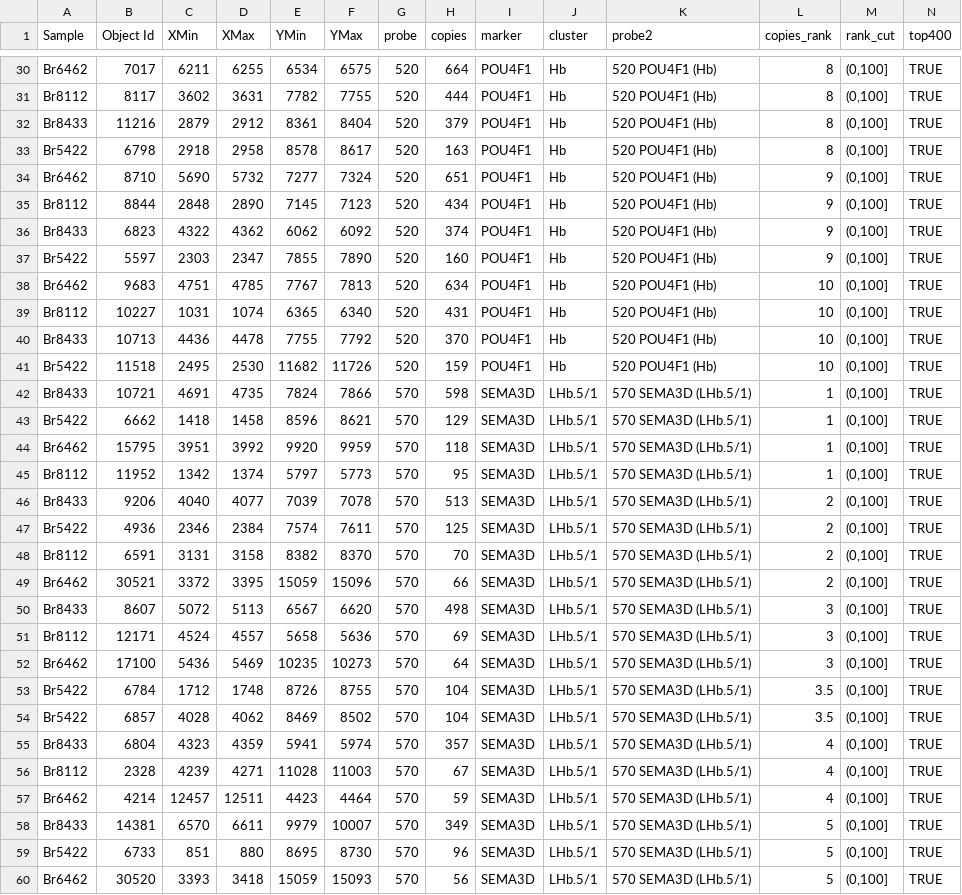
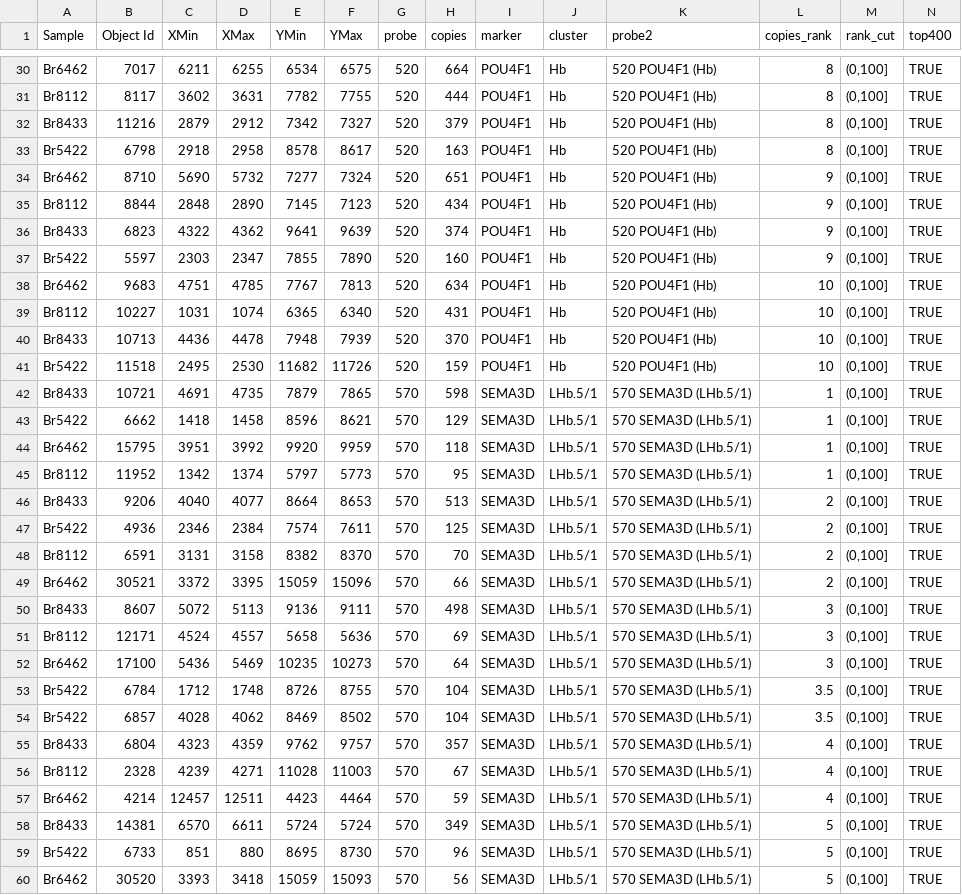
Before and after one commit to LieberInstitute/Habenula_Pilot, a CSV file: processed-data/14_RNAscope/HALO_data/Lateral_exp1/LHb1_top10_nuclei.csv, drawn as a sheet; only a part is shown, gaps mark what is left out; the diff covers the shown part only.

```diff
--- a/processed-data/14_RNAscope/HALO_data/Lateral_exp1/LHb1_top10_nuclei.csv
+++ b/processed-data/14_RNAscope/HALO_data/Lateral_exp1/LHb1_top10_nuclei.csv
@@ -31,3 +31,3 @@ Br6462,7017,6211,6255,6534,6575,520,664,POU4F1,Hb,520 POU4F1 (Hb),8,"(0,100]",TR
 Br8112,8117,3602,3631,7782,7755,520,444,POU4F1,Hb,520 POU4F1 (Hb),8,"(0,100]",TRUE
-Br8433,11216,2879,2912,8361,8404,520,379,POU4F1,Hb,520 POU4F1 (Hb),8,"(0,100]",TRUE
+Br8433,11216,2879,2912,7342,7327,520,379,POU4F1,Hb,520 POU4F1 (Hb),8,"(0,100]",TRUE
 Br5422,6798,2918,2958,8578,8617,520,163,POU4F1,Hb,520 POU4F1 (Hb),8,"(0,100]",TRUE
@@ -35,3 +35,3 @@ Br6462,8710,5690,5732,7277,7324,520,651,POU4F1,Hb,520 POU4F1 (Hb),9,"(0,100]",TR
 Br8112,8844,2848,2890,7145,7123,520,434,POU4F1,Hb,520 POU4F1 (Hb),9,"(0,100]",TRUE
-Br8433,6823,4322,4362,6062,6092,520,374,POU4F1,Hb,520 POU4F1 (Hb),9,"(0,100]",TRUE
+Br8433,6823,4322,4362,9641,9639,520,374,POU4F1,Hb,520 POU4F1 (Hb),9,"(0,100]",TRUE
 Br5422,5597,2303,2347,7855,7890,520,160,POU4F1,Hb,520 POU4F1 (Hb),9,"(0,100]",TRUE
@@ -39,5 +39,5 @@ Br6462,9683,4751,4785,7767,7813,520,634,POU4F1,Hb,520 POU4F1 (Hb),10,"(0,100]",T
 Br8112,10227,1031,1074,6365,6340,520,431,POU4F1,Hb,520 POU4F1 (Hb),10,"(0,100]",TRUE
-Br8433,10713,4436,4478,7755,7792,520,370,POU4F1,Hb,520 POU4F1 (Hb),10,"(0,100]",TRUE
+Br8433,10713,4436,4478,7948,7939,520,370,POU4F1,Hb,520 POU4F1 (Hb),10,"(0,100]",TRUE
 Br5422,11518,2495,2530,11682,11726,520,159,POU4F1,Hb,520 POU4F1 (Hb),10,"(0,100]",TRUE
-Br8433,10721,4691,4735,7824,7866,570,598,SEMA3D,LHb.5/1,570 SEMA3D (LHb.5/1),1,"(0,100]",TRUE
+Br8433,10721,4691,4735,7879,7865,570,598,SEMA3D,LHb.5/1,570 SEMA3D (LHb.5/1),1,"(0,100]",TRUE
 Br5422,6662,1418,1458,8596,8621,570,129,SEMA3D,LHb.5/1,570 SEMA3D (LHb.5/1),1,"(0,100]",TRUE
@@ -45,3 +45,3 @@ Br6462,15795,3951,3992,9920,9959,570,118,SEMA3D,LHb.5/1,570 SEMA3D (LHb.5/1),1,"
 Br8112,11952,1342,1374,5797,5773,570,95,SEMA3D,LHb.5/1,570 SEMA3D (LHb.5/1),1,"(0,100]",TRUE
-Br8433,9206,4040,4077,7039,7078,570,513,SEMA3D,LHb.5/1,570 SEMA3D (LHb.5/1),2,"(0,100]",TRUE
+Br8433,9206,4040,4077,8664,8653,570,513,SEMA3D,LHb.5/1,570 SEMA3D (LHb.5/1),2,"(0,100]",TRUE
 Br5422,4936,2346,2384,7574,7611,570,125,SEMA3D,LHb.5/1,570 SEMA3D (LHb.5/1),2,"(0,100]",TRUE
@@ -49,3 +49,3 @@ Br8112,6591,3131,3158,8382,8370,570,70,SEMA3D,LHb.5/1,570 SEMA3D (LHb.5/1),2,"(0
 Br6462,30521,3372,3395,15059,15096,570,66,SEMA3D,LHb.5/1,570 SEMA3D (LHb.5/1),2,"(0,100]",TRUE
-Br8433,8607,5072,5113,6567,6620,570,498,SEMA3D,LHb.5/1,570 SEMA3D (LHb.5/1),3,"(0,100]",TRUE
+Br8433,8607,5072,5113,9136,9111,570,498,SEMA3D,LHb.5/1,570 SEMA3D (LHb.5/1),3,"(0,100]",TRUE
 Br8112,12171,4524,4557,5658,5636,570,69,SEMA3D,LHb.5/1,570 SEMA3D (LHb.5/1),3,"(0,100]",TRUE
@@ -54,6 +54,6 @@ Br5422,6784,1712,1748,8726,8755,570,104,SEMA3D,LHb.5/1,570 SEMA3D (LHb.5/1),3.5,
 Br5422,6857,4028,4062,8469,8502,570,104,SEMA3D,LHb.5/1,570 SEMA3D (LHb.5/1),3.5,"(0,100]",TRUE
-Br8433,6804,4323,4359,5941,5974,570,357,SEMA3D,LHb.5/1,570 SEMA3D (LHb.5/1),4,"(0,100]",TRUE
+Br8433,6804,4323,4359,9762,9757,570,357,SEMA3D,LHb.5/1,570 SEMA3D (LHb.5/1),4,"(0,100]",TRUE
 Br8112,2328,4239,4271,11028,11003,570,67,SEMA3D,LHb.5/1,570 SEMA3D (LHb.5/1),4,"(0,100]",TRUE
 Br6462,4214,12457,12511,4423,4464,570,59,SEMA3D,LHb.5/1,570 SEMA3D (LHb.5/1),4,"(0,100]",TRUE
-Br8433,14381,6570,6611,9979,10007,570,349,SEMA3D,LHb.5/1,570 SEMA3D (LHb.5/1),5,"(0,100]",TRUE
+Br8433,14381,6570,6611,5724,5724,570,349,SEMA3D,LHb.5/1,570 SEMA3D (LHb.5/1),5,"(0,100]",TRUE
 Br5422,6733,851,880,8695,8730,570,96,SEMA3D,LHb.5/1,570 SEMA3D (LHb.5/1),5,"(0,100]",TRUE
```
Also changed, not shown: 64 edited cells elsewhere in this file.
